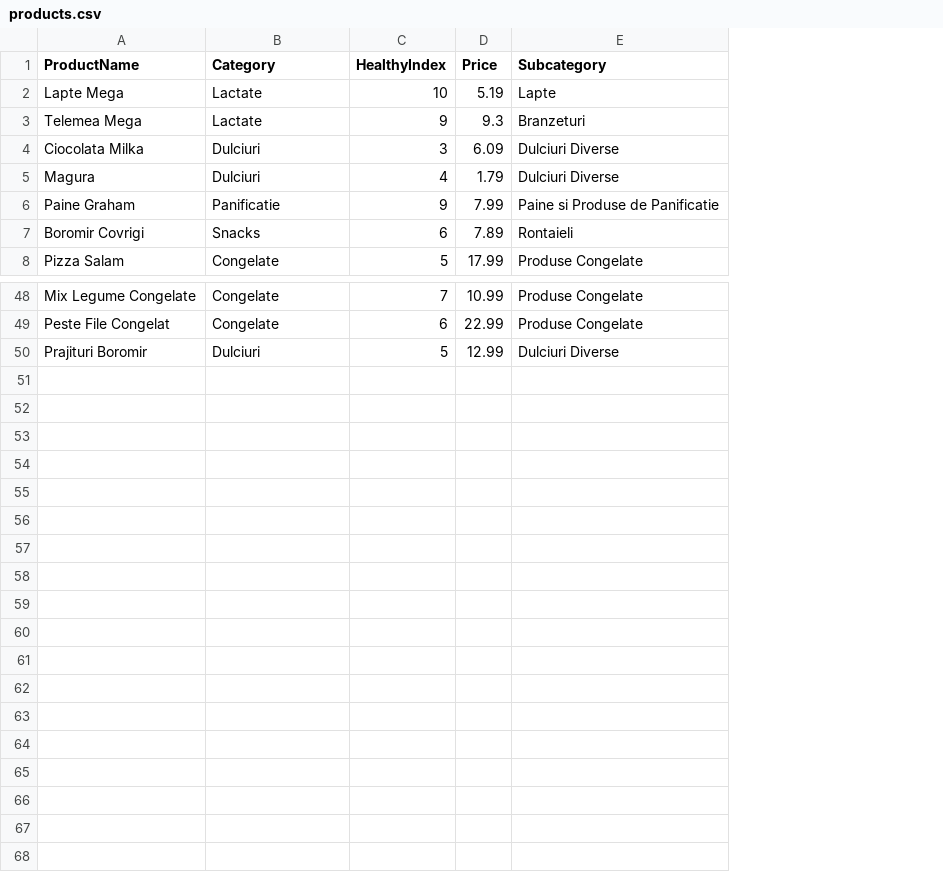
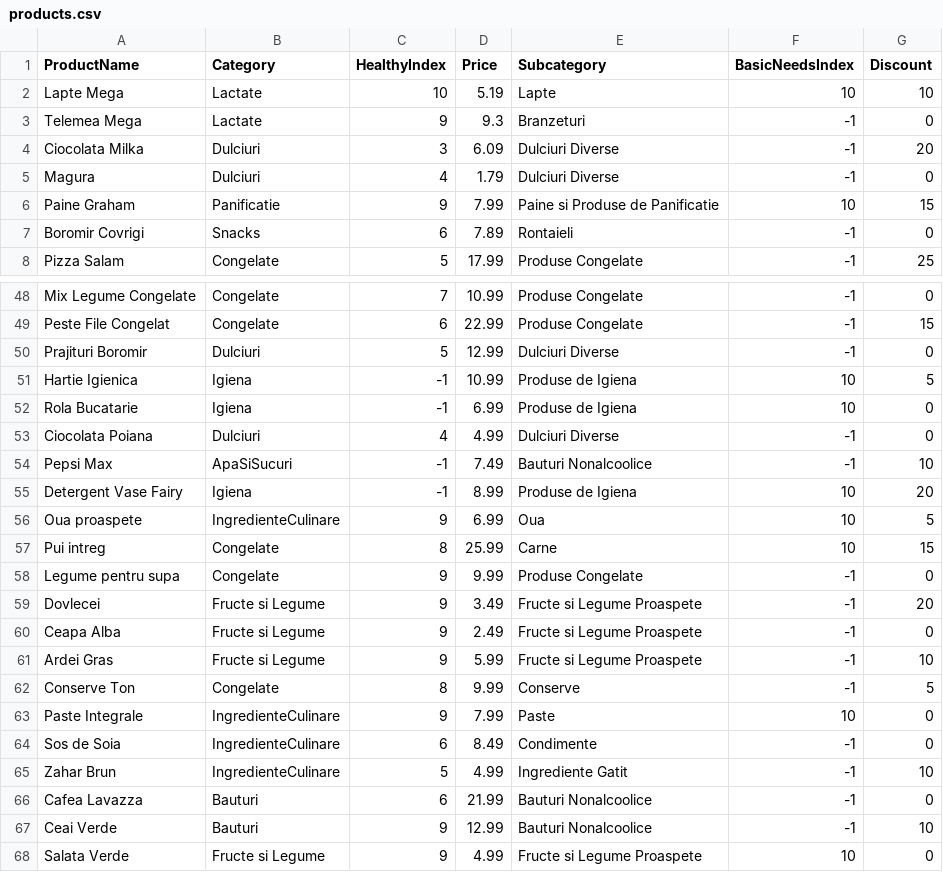
Before and after one commit to siek1/ad-01-catalog, a CSV file: backend/handleDataset/data/products.csv, drawn as a sheet; only a part is shown, gaps mark what is left out; the diff covers the shown part only; the diff names each change by its address in the sheet, - before the commit and + after, or states it on an @@ line.

```diff
--- a/backend/handleDataset/data/products.csv
+++ b/backend/handleDataset/data/products.csv
+column F (BasicNeedsIndex), rows 2-8: 10 | -1 | -1 | -1 | 10 | -1 | -1; rows 48-50: all -1
+column G (Discount), rows 2-8: 10 | 0 | 20 | 0 | 15 | 0 | 25; rows 48-50: 0 | 15 | 0
+row 51: Hartie Igienica | Igiena | -1 | 10.99 | Produse de Igiena | 10 | 5
+row 52: Rola Bucatarie | Igiena | -1 | 6.99 | Produse de Igiena | 10 | 0
+row 53: Ciocolata Poiana | Dulciuri | 4 | 4.99 | Dulciuri Diverse | -1 | 0
+row 54: Pepsi Max | ApaSiSucuri | -1 | 7.49 | Bauturi Nonalcoolice | -1 | 10
+row 55: Detergent Vase Fairy | Igiena | -1 | 8.99 | Produse de Igiena | 10 | 20
+row 56: Oua proaspete | IngredienteCulinare | 9 | 6.99 | Oua | 10 | 5
+row 57: Pui intreg | Congelate | 8 | 25.99 | Carne | 10 | 15
+row 58: Legume pentru supa | Congelate | 9 | 9.99 | Produse Congelate | -1 | 0
+row 59: Dovlecei | Fructe si Legume | 9 | 3.49 | Fructe si Legume Proaspete | -1 | 20
+row 60: Ceapa Alba | Fructe si Legume | 9 | 2.49 | Fructe si Legume Proaspete | -1 | 0
+row 61: Ardei Gras | Fructe si Legume | 9 | 5.99 | Fructe si Legume Proaspete | -1 | 10
+row 62: Conserve Ton | Congelate | 8 | 9.99 | Conserve | -1 | 5
+row 63: Paste Integrale | IngredienteCulinare | 9 | 7.99 | Paste | 10 | 0
+row 64: Sos de Soia | IngredienteCulinare | 6 | 8.49 | Condimente | -1 | 0
+row 65: Zahar Brun | IngredienteCulinare | 5 | 4.99 | Ingrediente Gatit | -1 | 10
+row 66: Cafea Lavazza | Bauturi | 6 | 21.99 | Bauturi Nonalcoolice | -1 | 0
+row 67: Ceai Verde | Bauturi | 9 | 12.99 | Bauturi Nonalcoolice | -1 | 10
+row 68: Salata Verde | Fructe si Legume | 9 | 4.99 | Fructe si Legume Proaspete | 10 | 0
```
Also changed, not shown: 3 edited cells elsewhere in this file, backend/handleDataset/data/purchases.csv, 1 other file.
